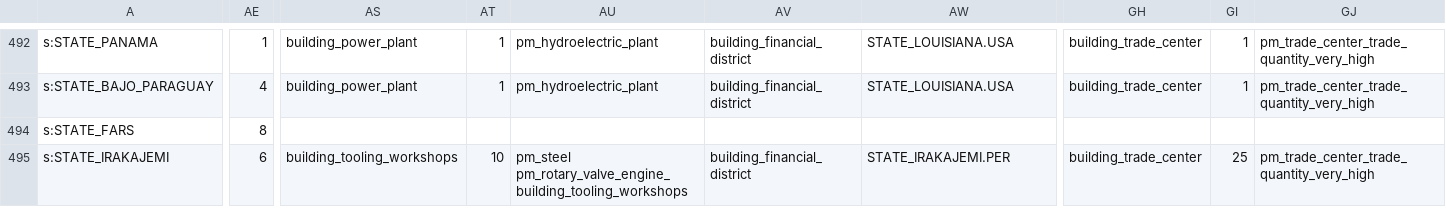
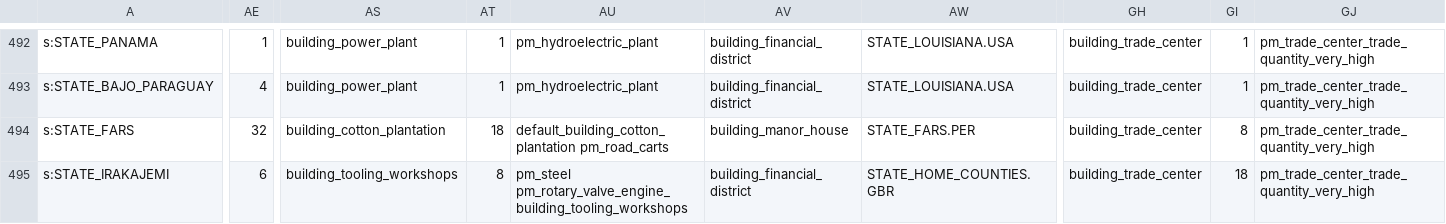
Before and after one commit to AlexJFDev/Vic3-World-War-One-Mod, a CSV file: scripts/mod/data/state_buildings.csv, drawn as a sheet; only a part is shown, gaps mark what is left out; the diff covers the shown part only; the diff names each change by its address in the sheet, - before the commit and + after, or states it on an @@ line.

```diff
--- a/scripts/mod/data/state_buildings.csv
+++ b/scripts/mod/data/state_buildings.csv
-AE494: 8
+AE494: 32
-AS494: (empty)
+AS494: building_cotton_plantation
-AT494: (empty)
+AT494: 18
-AU494: (empty)
+AU494: default_building_cotton_plantation pm_road_carts
-AV494: (empty)
+AV494: building_manor_house
-AW494: (empty)
+AW494: STATE_FARS.PER
-GH494: (empty)
+GH494: building_trade_center
-GI494: (empty)
+GI494: 8
-GJ494: (empty)
+GJ494: pm_trade_center_trade_quantity_very_high
-AT495: 10
+AT495: 8
-AW495: STATE_IRAKAJEMI.PER
+AW495: STATE_HOME_COUNTIES.GBR
-GI495: 25
+GI495: 18
```
Also changed, not shown: 79 edited cells elsewhere in this file, scripts/mod/data/country_institutions.csv, scripts/mod/data/country_laws.csv, 12 other files.
